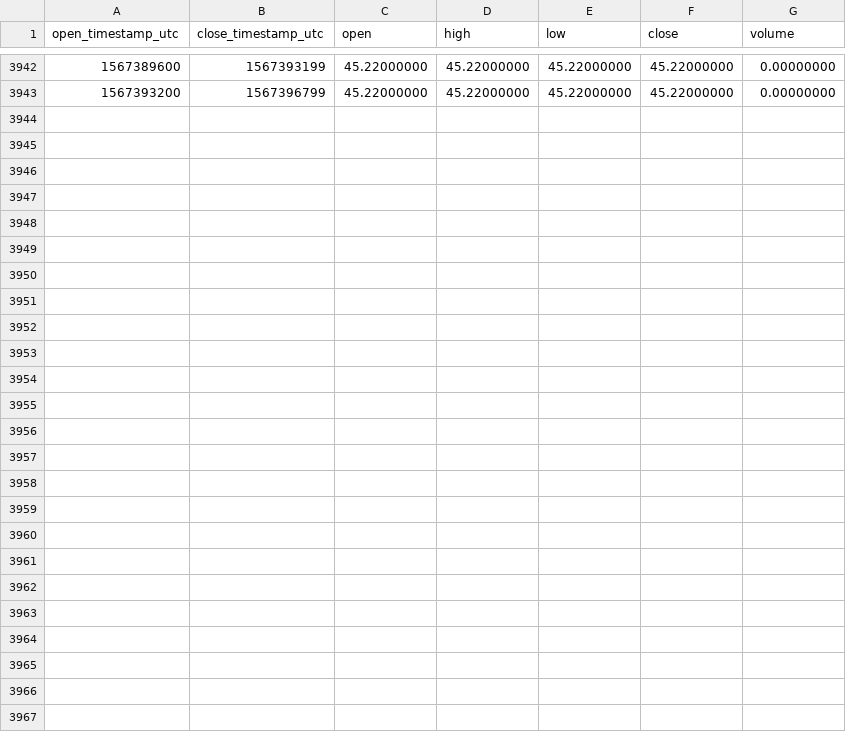
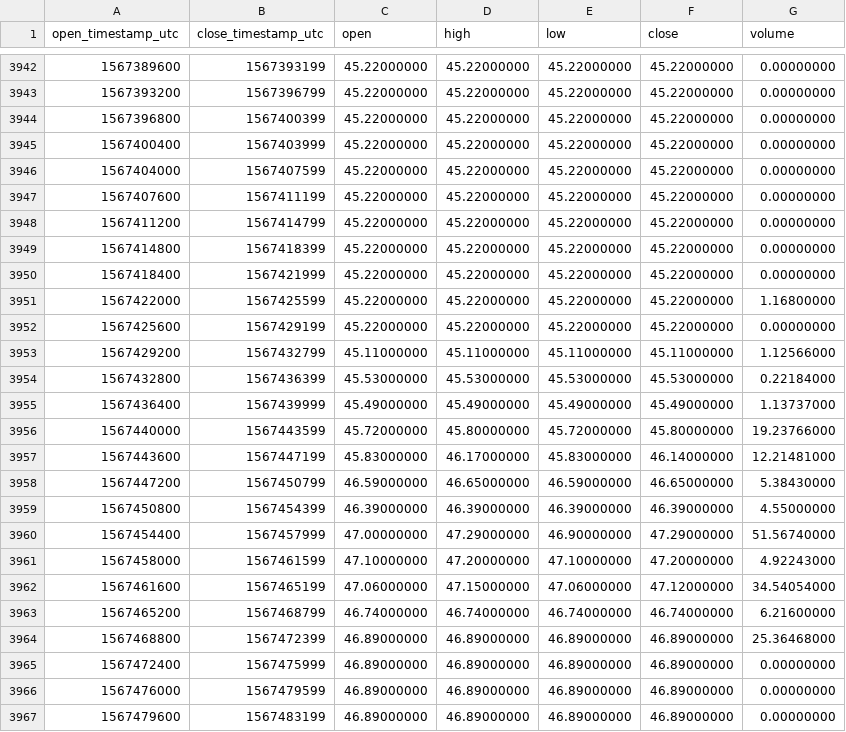
Before and after one commit to cryptobigbro/binance-ZECPAX, a CSV file: binance-ZECPAX-1h.csv, drawn as a sheet; only a part is shown, gaps mark what is left out; the diff names each change by its address in the sheet, - before the commit and + after, or states it on an @@ line.

Commit message:
Update OHLCV data.

```diff
--- a/binance-ZECPAX-1h.csv
+++ b/binance-ZECPAX-1h.csv
+row 3944: 1567396800 | 1567400399 | 45.22000000 | 45.22000000 | 45.22000000 | 45.22000000 | 0.00000000
+row 3945: 1567400400 | 1567403999 | 45.22000000 | 45.22000000 | 45.22000000 | 45.22000000 | 0.00000000
+row 3946: 1567404000 | 1567407599 | 45.22000000 | 45.22000000 | 45.22000000 | 45.22000000 | 0.00000000
+row 3947: 1567407600 | 1567411199 | 45.22000000 | 45.22000000 | 45.22000000 | 45.22000000 | 0.00000000
+row 3948: 1567411200 | 1567414799 | 45.22000000 | 45.22000000 | 45.22000000 | 45.22000000 | 0.00000000
+row 3949: 1567414800 | 1567418399 | 45.22000000 | 45.22000000 | 45.22000000 | 45.22000000 | 0.00000000
+row 3950: 1567418400 | 1567421999 | 45.22000000 | 45.22000000 | 45.22000000 | 45.22000000 | 0.00000000
+row 3951: 1567422000 | 1567425599 | 45.22000000 | 45.22000000 | 45.22000000 | 45.22000000 | 1.16800000
+row 3952: 1567425600 | 1567429199 | 45.22000000 | 45.22000000 | 45.22000000 | 45.22000000 | 0.00000000
+row 3953: 1567429200 | 1567432799 | 45.11000000 | 45.11000000 | 45.11000000 | 45.11000000 | 1.12566000
+row 3954: 1567432800 | 1567436399 | 45.53000000 | 45.53000000 | 45.53000000 | 45.53000000 | 0.22184000
+row 3955: 1567436400 | 1567439999 | 45.49000000 | 45.49000000 | 45.49000000 | 45.49000000 | 1.13737000
+row 3956: 1567440000 | 1567443599 | 45.72000000 | 45.80000000 | 45.72000000 | 45.80000000 | 19.23766000
+row 3957: 1567443600 | 1567447199 | 45.83000000 | 46.17000000 | 45.83000000 | 46.14000000 | 12.21481000
+row 3958: 1567447200 | 1567450799 | 46.59000000 | 46.65000000 | 46.59000000 | 46.65000000 | 5.38430000
+row 3959: 1567450800 | 1567454399 | 46.39000000 | 46.39000000 | 46.39000000 | 46.39000000 | 4.55000000
+row 3960: 1567454400 | 1567457999 | 47.00000000 | 47.29000000 | 46.90000000 | 47.29000000 | 51.56740000
+row 3961: 1567458000 | 1567461599 | 47.10000000 | 47.20000000 | 47.10000000 | 47.20000000 | 4.92243000
+row 3962: 1567461600 | 1567465199 | 47.06000000 | 47.15000000 | 47.06000000 | 47.12000000 | 34.54054000
+row 3963: 1567465200 | 1567468799 | 46.74000000 | 46.74000000 | 46.74000000 | 46.74000000 | 6.21600000
+row 3964: 1567468800 | 1567472399 | 46.89000000 | 46.89000000 | 46.89000000 | 46.89000000 | 25.36468000
+row 3965: 1567472400 | 1567475999 | 46.89000000 | 46.89000000 | 46.89000000 | 46.89000000 | 0.00000000
+row 3966: 1567476000 | 1567479599 | 46.89000000 | 46.89000000 | 46.89000000 | 46.89000000 | 0.00000000
+row 3967: 1567479600 | 1567483199 | 46.89000000 | 46.89000000 | 46.89000000 | 46.89000000 | 0.00000000
```
Also changed, not shown: binance-ZECPAX-1d.csv.
